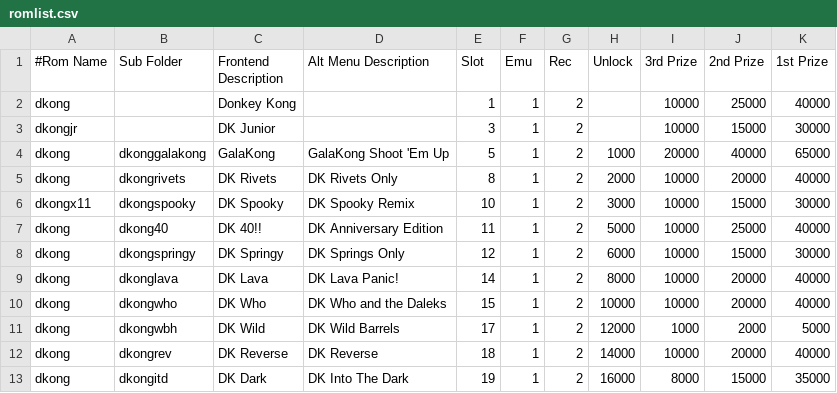
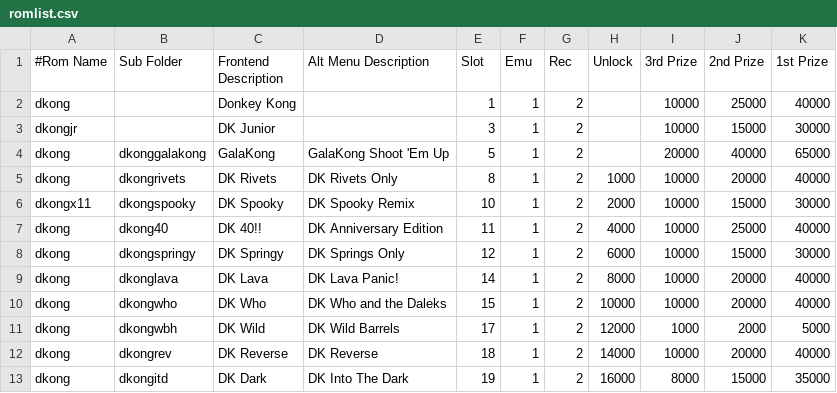
Before and after one commit to 10yard/dkafe, a CSV file: romlist.csv, drawn as a sheet; only a part is shown.

Commit message:
Unlock 3 cabinets by default in unlock mode Minor tweaks to galakong

```diff
--- a/romlist.csv
+++ b/romlist.csv
@@ -3,6 +3,6 @@ dkong,,Donkey Kong,,1,1,2,,10000,25000,40000
 dkongjr,,DK Junior,,3,1,2,,10000,15000,30000
-dkong,dkonggalakong,GalaKong,GalaKong Shoot 'Em Up,5,1,2,1000,20000,40000,65000
-dkong,dkongrivets,DK Rivets,DK Rivets Only,8,1,2,2000,10000,20000,40000
-dkongx11,dkongspooky,DK Spooky,DK Spooky Remix,10,1,2,3000,10000,15000,30000
-dkong,dkong40,DK 40!!,DK Anniversary Edition,11,1,2,5000,10000,25000,40000
+dkong,dkonggalakong,GalaKong,GalaKong Shoot 'Em Up,5,1,2,,20000,40000,65000
+dkong,dkongrivets,DK Rivets,DK Rivets Only,8,1,2,1000,10000,20000,40000
+dkongx11,dkongspooky,DK Spooky,DK Spooky Remix,10,1,2,2000,10000,15000,30000
+dkong,dkong40,DK 40!!,DK Anniversary Edition,11,1,2,4000,10000,25000,40000
 dkong,dkongspringy,DK Springy,DK Springs Only,12,1,2,6000,10000,15000,30000
```
Also changed, not shown: 1 other file.
